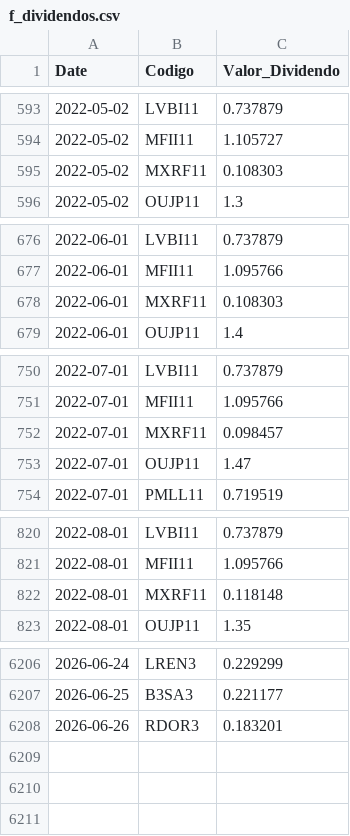
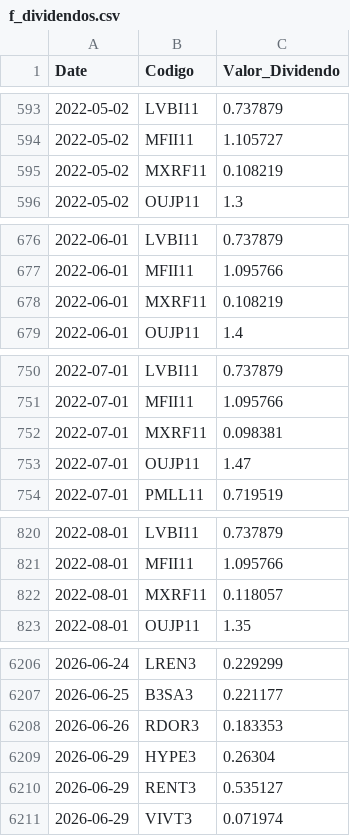
Before and after one commit to GabrielSantos15/brazilian-market-analytics, a CSV file: dados/f_dividendos.csv, drawn as a sheet; only a part is shown, gaps mark what is left out; the diff covers the shown part only.

```diff
--- a/dados/f_dividendos.csv
+++ b/dados/f_dividendos.csv
@@ -594,3 +594,3 @@ Date,Codigo,Valor_Dividendo
 2022-05-02,MFII11,1.105727
-2022-05-02,MXRF11,0.108303
+2022-05-02,MXRF11,0.108219
 2022-05-02,OUJP11,1.3
@@ -677,3 +677,3 @@ Date,Codigo,Valor_Dividendo
 2022-06-01,MFII11,1.095766
-2022-06-01,MXRF11,0.108303
+2022-06-01,MXRF11,0.108219
 2022-06-01,OUJP11,1.4
@@ -751,3 +751,3 @@ Date,Codigo,Valor_Dividendo
 2022-07-01,MFII11,1.095766
-2022-07-01,MXRF11,0.098457
+2022-07-01,MXRF11,0.098381
 2022-07-01,OUJP11,1.47
@@ -821,3 +821,3 @@ Date,Codigo,Valor_Dividendo
 2022-08-01,MFII11,1.095766
-2022-08-01,MXRF11,0.118148
+2022-08-01,MXRF11,0.118057
 2022-08-01,OUJP11,1.35
@@ -6207,2 +6207,5 @@ Date,Codigo,Valor_Dividendo
 2026-06-25,B3SA3,0.221177
-2026-06-26,RDOR3,0.183201
+2026-06-26,RDOR3,0.183353
+2026-06-29,HYPE3,0.26304
+2026-06-29,RENT3,0.535127
+2026-06-29,VIVT3,0.071974
```
Also changed, not shown: 46 edited cells elsewhere in this file, 1 other file.
